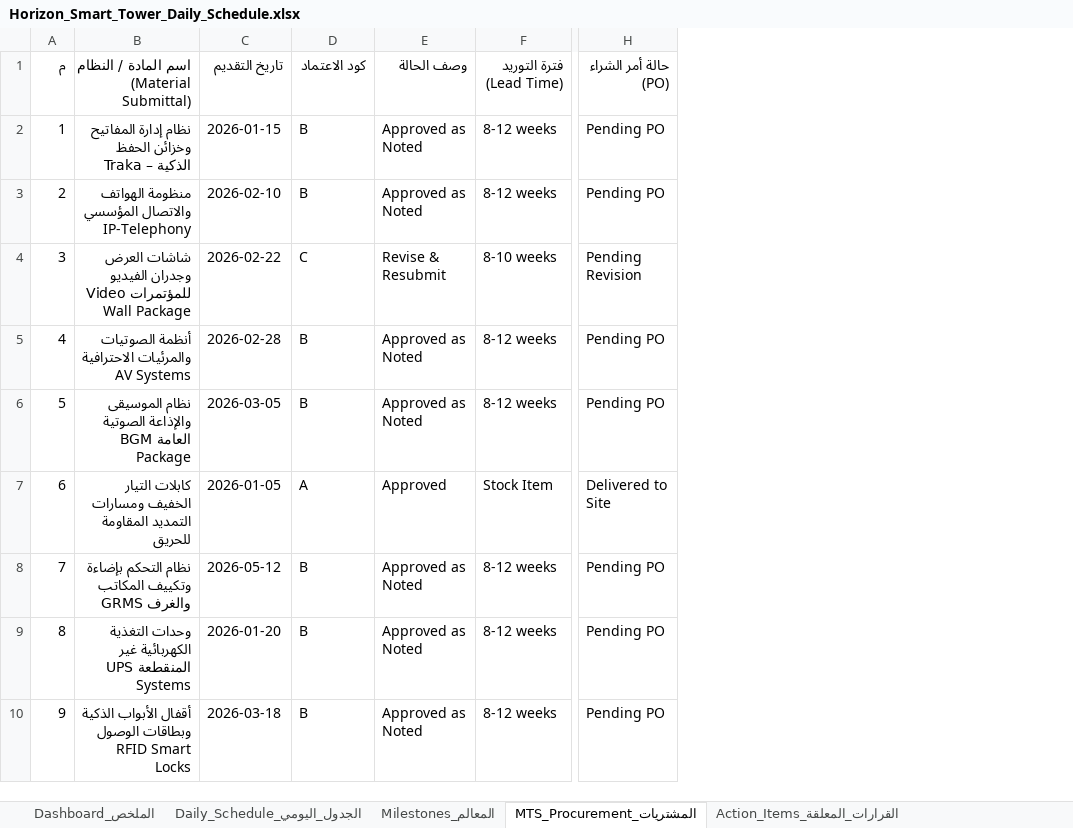
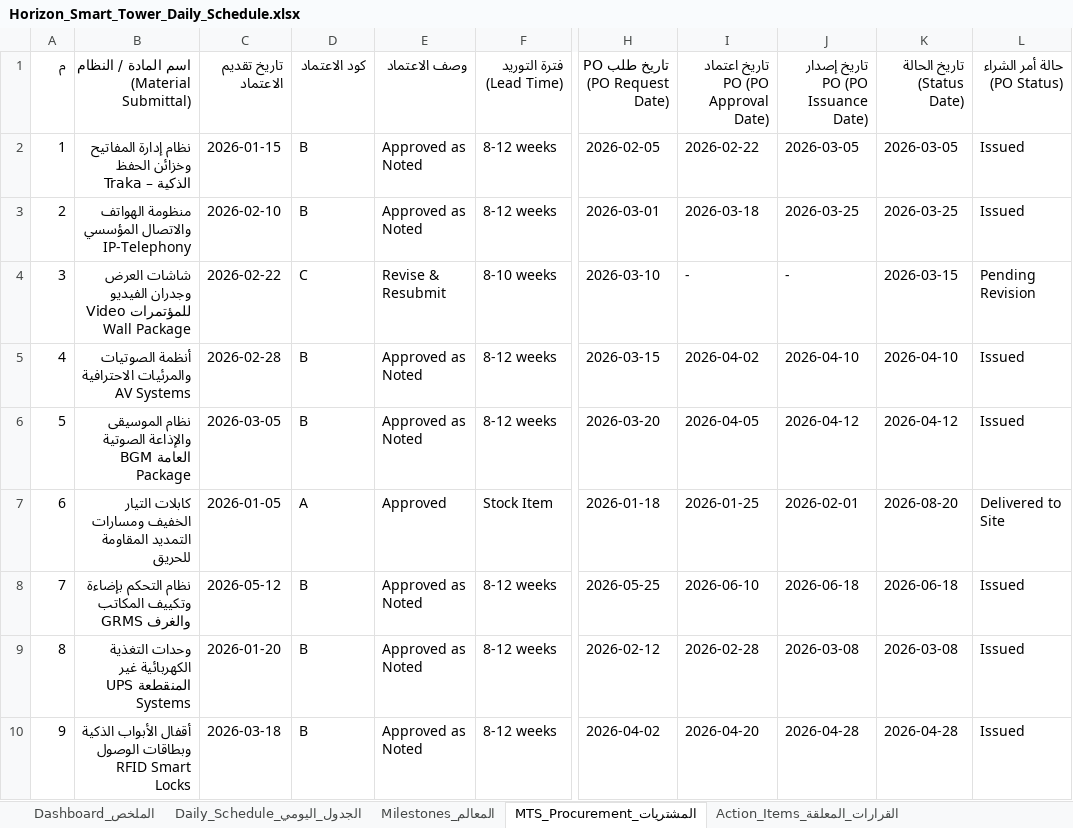
Before and after one commit to yaz1AI/pmp-smart-sheet, an Excel workbook: sample_output/Horizon_Smart_Tower_Daily_Schedule.xlsx, sheet MTS_Procurement_المشتريات, drawn as a sheet; only a part is shown, gaps mark what is left out; values as stored, in another font and other column widths than the file's, no borders; removed rows and columns are numbered as before the commit, all else as after; the diff names each change by its address in the sheet, - before the commit and + after, or states it on an @@ line.

Commit message:
feat(procurement): enhance MTS and PO tracking with complete lifecycle timeline and KPIs

```diff
--- a/sample_output/Horizon_Smart_Tower_Daily_Schedule.xlsx (sheet MTS_Procurement_المشتريات)
+++ b/sample_output/Horizon_Smart_Tower_Daily_Schedule.xlsx (sheet MTS_Procurement_المشتريات)
-column H (حالة أمر الشراء (PO)), rows 2-10: Pending PO | Pending PO | Pending Revision | Pending PO | Pending PO | Delivered to Site | Pending PO | Pending PO | Pending PO
+column H (تاريخ طلب PO (PO Request Date)), rows 2-10: 2026-02-05 | 2026-03-01 | 2026-03-10 | 2026-03-15 | 2026-03-20 | 2026-01-18 | 2026-05-25 | 2026-02-12 | 2026-04-02
+column I, rows 1-10: تاريخ اعتماد PO (PO Approval Date) | 2026-02-22 | 2026-03-18 | - | 2026-04-02 | 2026-04-05 | 2026-01-25 | 2026-06-10 | 2026-02-28 | 2026-04-20
+column J, rows 1-10: تاريخ إصدار PO (PO Issuance Date) | 2026-03-05 | 2026-03-25 | - | 2026-04-10 | 2026-04-12 | 2026-02-01 | 2026-06-18 | 2026-03-08 | 2026-04-28
+column K (تاريخ الحالة (Status Date)), rows 2-10: 2026-03-05 | 2026-03-25 | 2026-03-15 | 2026-04-10 | 2026-04-12 | 2026-08-20 | 2026-06-18 | 2026-03-08 | 2026-04-28
+column L (حالة أمر الشراء (PO Status)), rows 2-10: Issued | Issued | Pending Revision | Issued | Issued | Delivered to Site | Issued | Issued | Issued
-C1: تاريخ التقديم
+C1: تاريخ تقديم الاعتماد
-E1: وصف الحالة
+E1: وصف الاعتماد
```
Also changed, not shown: sheet Daily_Schedule_الجدول_اليومي, sheet Dashboard_الملخص, 10 other files.
